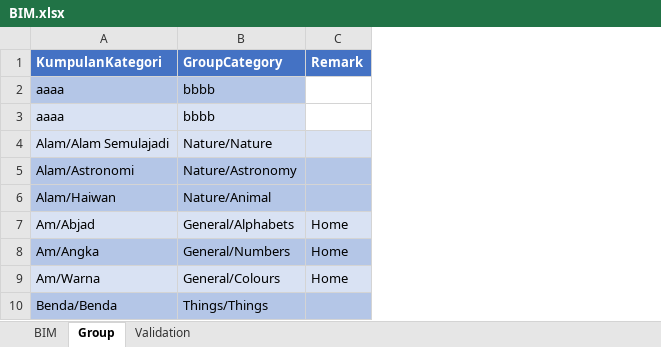
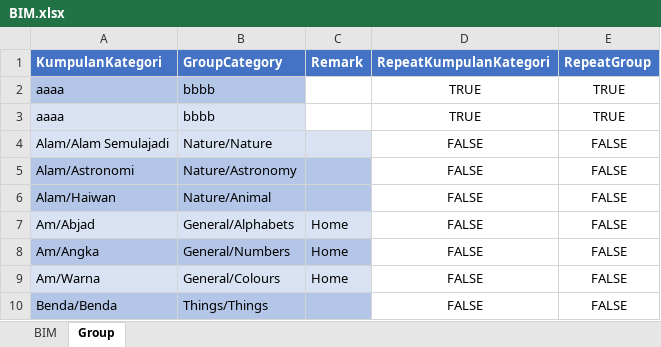
Before and after one commit to athirahassan/ggb-mfd-admin, an Excel workbook: public/assets/BIM.xlsx, sheet Group, drawn as a sheet; only a part is shown; values as stored, in another font and other column widths than the file's, no borders; conditional formats not drawn; the diff names each change by its address in the sheet, - before the commit and + after, or states it on an @@ line.

```diff
--- a/public/assets/BIM.xlsx (sheet Group)
+++ b/public/assets/BIM.xlsx (sheet Group)
-sheet tab: Validation
+column D (RepeatKumpulanKategori), rows 2-10: TRUE | TRUE | FALSE | FALSE | FALSE | FALSE | FALSE | FALSE | FALSE
+column E (RepeatGroup), rows 2-10: TRUE | TRUE | FALSE | FALSE | FALSE | FALSE | FALSE | FALSE | FALSE
```
Also changed, not shown: sheet BIM, hidden cells, public/assets/bim/BIM.xlsx, 6 other files.
